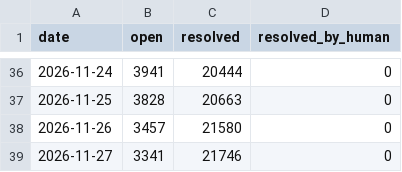
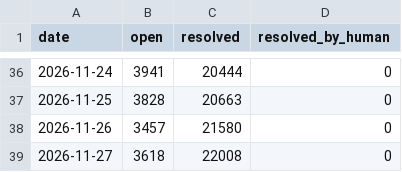
Before and after one commit to sholtomaud/aws-emulator-bug-tracker, a CSV file: agent_queue.csv, drawn as a sheet; only a part is shown, gaps mark what is left out.

```diff
--- a/agent_queue.csv
+++ b/agent_queue.csv
@@ -38,2 +38,2 @@ date,open,resolved,resolved_by_human
 2026-11-26,3457,21580,0
-2026-11-27,3341,21746,0
+2026-11-27,3618,22008,0
```
Also changed, not shown: data.csv, 3 other files.
